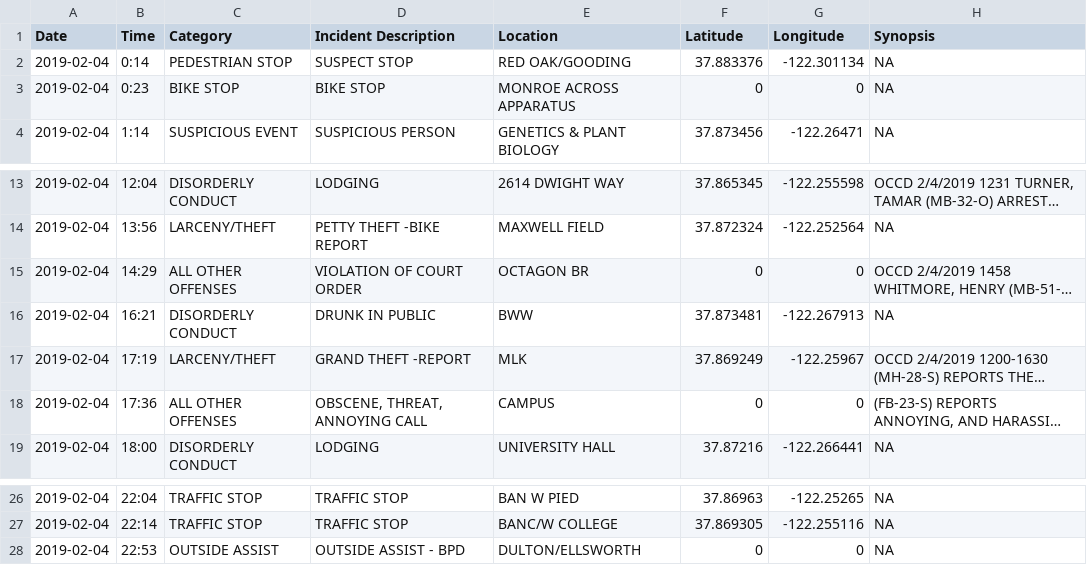
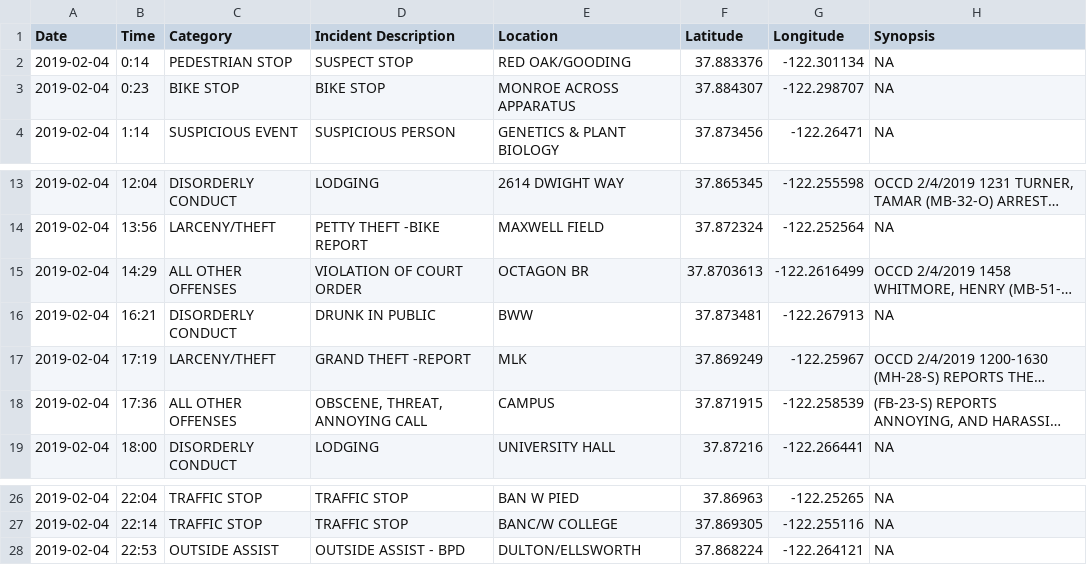
Before and after one commit to rachelli429/susa-data-viz, a CSV file: data/csv/02042019.csv, drawn as a sheet; only a part is shown, gaps mark what is left out; long unchanged cells end in …; the diff names each change by its address in the sheet, - before the commit and + after, or states it on an @@ line.

```diff
--- a/data/csv/02042019.csv
+++ b/data/csv/02042019.csv
-F3 (Latitude): 0
+F3 (Latitude): 37.884307
-G3 (Longitude): 0
+G3 (Longitude): -122.298707
-F15 (Latitude): 0
+F15 (Latitude): 37.8703613
-G15 (Longitude): 0
+G15 (Longitude): -122.2616499
-F18 (Latitude): 0
+F18 (Latitude): 37.871915
-G18 (Longitude): 0
+G18 (Longitude): -122.258539
-F28 (Latitude): 0
+F28 (Latitude): 37.868224
-G28 (Longitude): 0
+G28 (Longitude): -122.264121
```
Also changed, not shown: data/csv/012019.csv, data/csv/02052019.csv, 47 other files.
